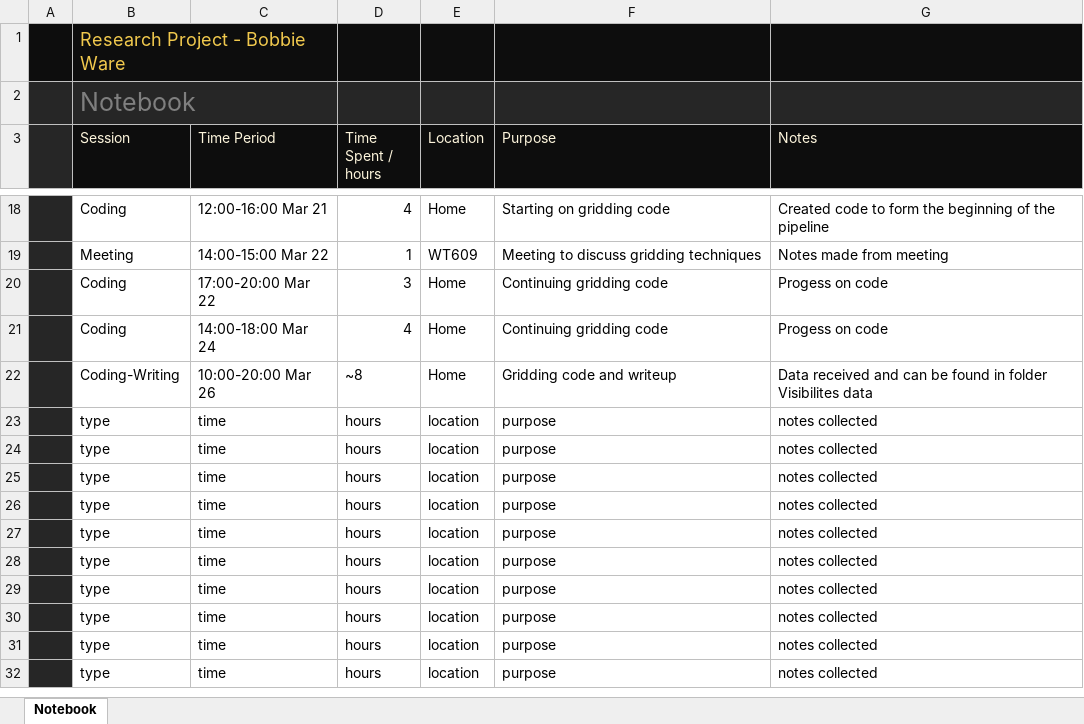
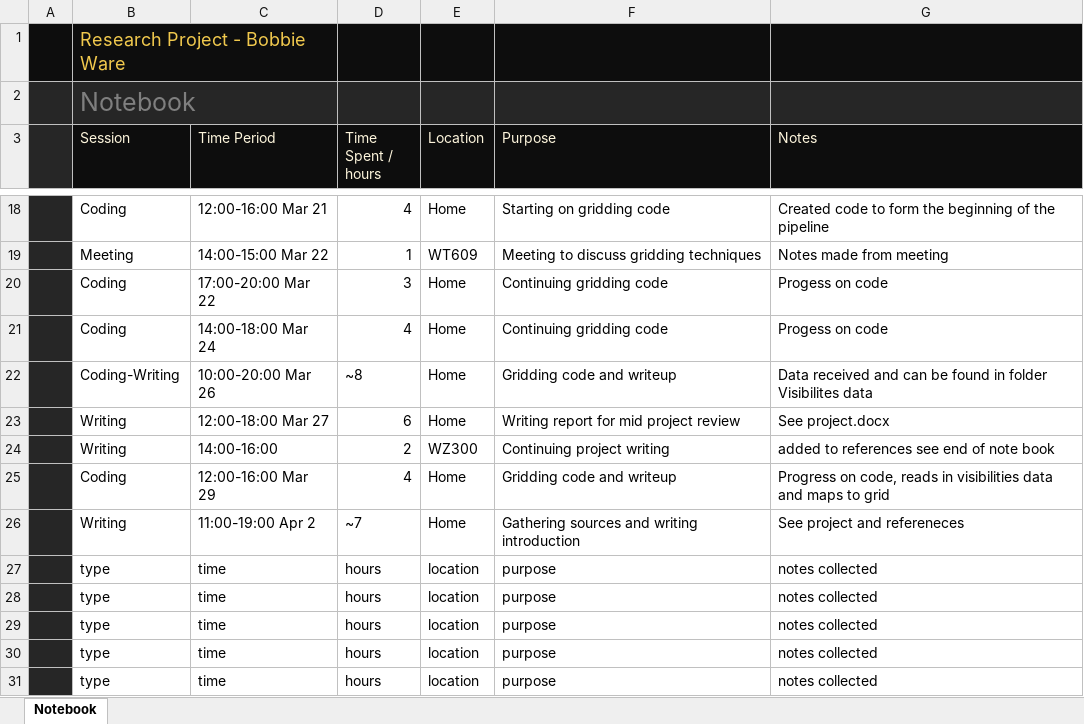
Before and after one commit to BobbieWare/ResearchProject, an Excel workbook: Notebook.xlsx, sheet Notebook, drawn as a sheet; only a part is shown, gaps mark what is left out; the shorter side is filled out with more unchanged rows; values as stored, in another font and other column widths than the file's, no borders; table styles not drawn; removed rows and columns are numbered as before the commit, all else as after; the diff names each change by its address in the sheet, - before the commit and + after, or states it on an @@ line.

Commit message:
continiuing project

```diff
--- a/Notebook.xlsx (sheet Notebook)
+++ b/Notebook.xlsx (sheet Notebook)
-row 23:  | type | time | hours | location | purpose | notes collected
-row 24:  | type | time | hours | location | purpose | notes collected
-row 25:  | type | time | hours | location | purpose | notes collected
-row 26:  | type | time | hours | location | purpose | notes collected
+row 23:  | Writing | 12:00-18:00 Mar 27 | 6 | Home | Writing report for mid project review | See project.docx
+row 24:  | Writing | 14:00-16:00 | 2 | WZ300 | Continuing project writing | added to references see end of note book
+row 25:  | Coding | 12:00-16:00 Mar 29 | 4 | Home | Gridding code and writeup | Progress on code, reads in visibilities data and maps to grid
+row 26:  | Writing | 11:00-19:00 Apr 2 | ~7 | Home | Gathering sources and writing introduction | See project and refereneces
```
Also changed, not shown: 1 other file.
